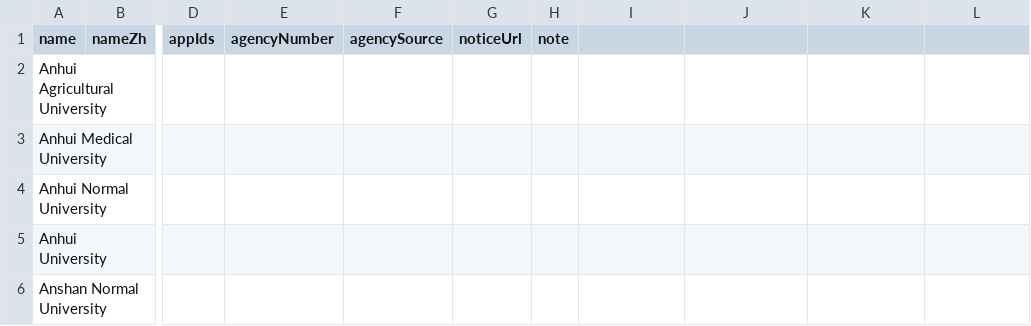
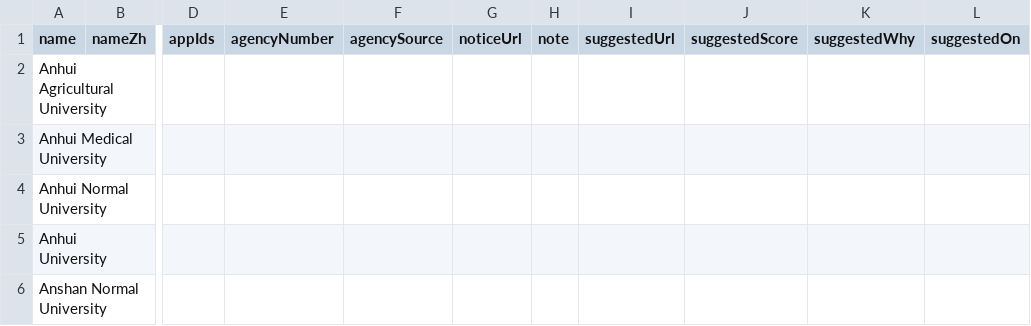
Before and after one commit to afsar-khan/Stipendo, a CSV file: tools/csc_universities.csv, drawn as a sheet; only a part is shown, gaps mark what is left out; the diff names each change by its address in the sheet, - before the commit and + after, or states it on an @@ line.

```diff
--- a/tools/csc_universities.csv
+++ b/tools/csc_universities.csv
-I1: (empty)
+I1: suggestedUrl
-J1: (empty)
+J1: suggestedScore
-K1: (empty)
+K1: suggestedWhy
-L1: (empty)
+L1: suggestedOn
```
Also changed, not shown: 3 other files.
